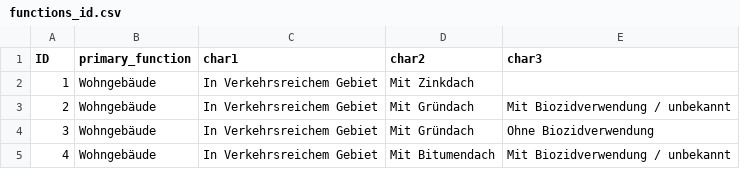
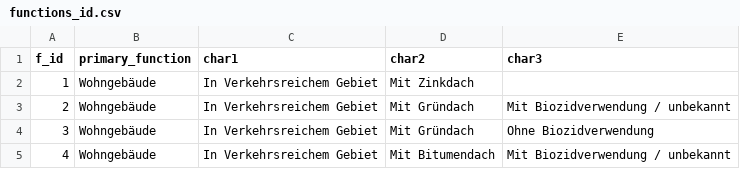
Before and after one commit to KWB-R/r2q, a CSV file: inst/extdata/IDs/functions_id.csv, drawn as a sheet; only a part is shown.

Commit message:
Add site info IDs and functions to load id tables

```diff
--- a/inst/extdata/IDs/functions_id.csv
+++ b/inst/extdata/IDs/functions_id.csv
@@ -1,2 +1,2 @@
-ID;primary_function;char1;char2;char3
+f_id;primary_function;char1;char2;char3
 1;Wohngebäude;In Verkehrsreichem Gebiet;Mit Zinkdach;
```
Also changed, not shown: 2 other files.
